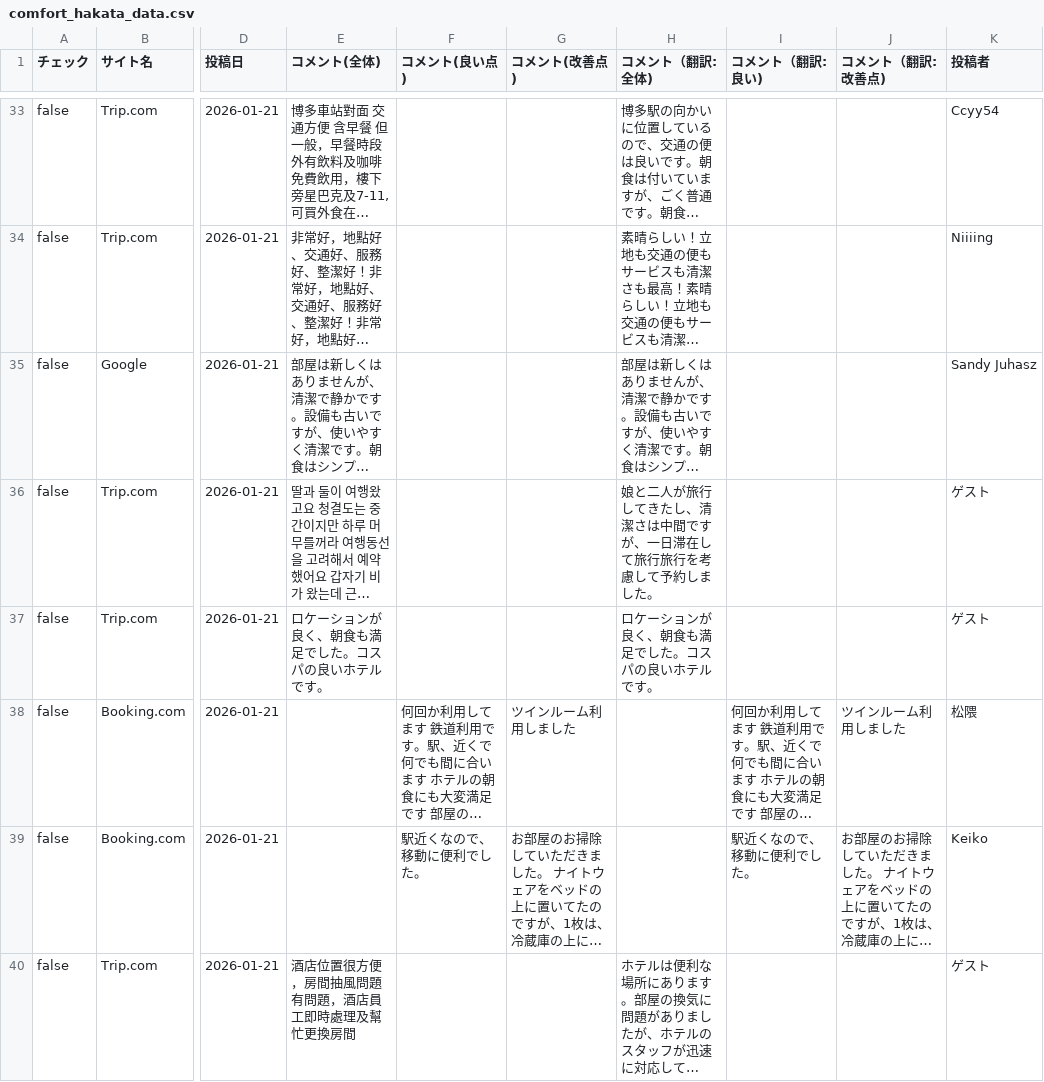
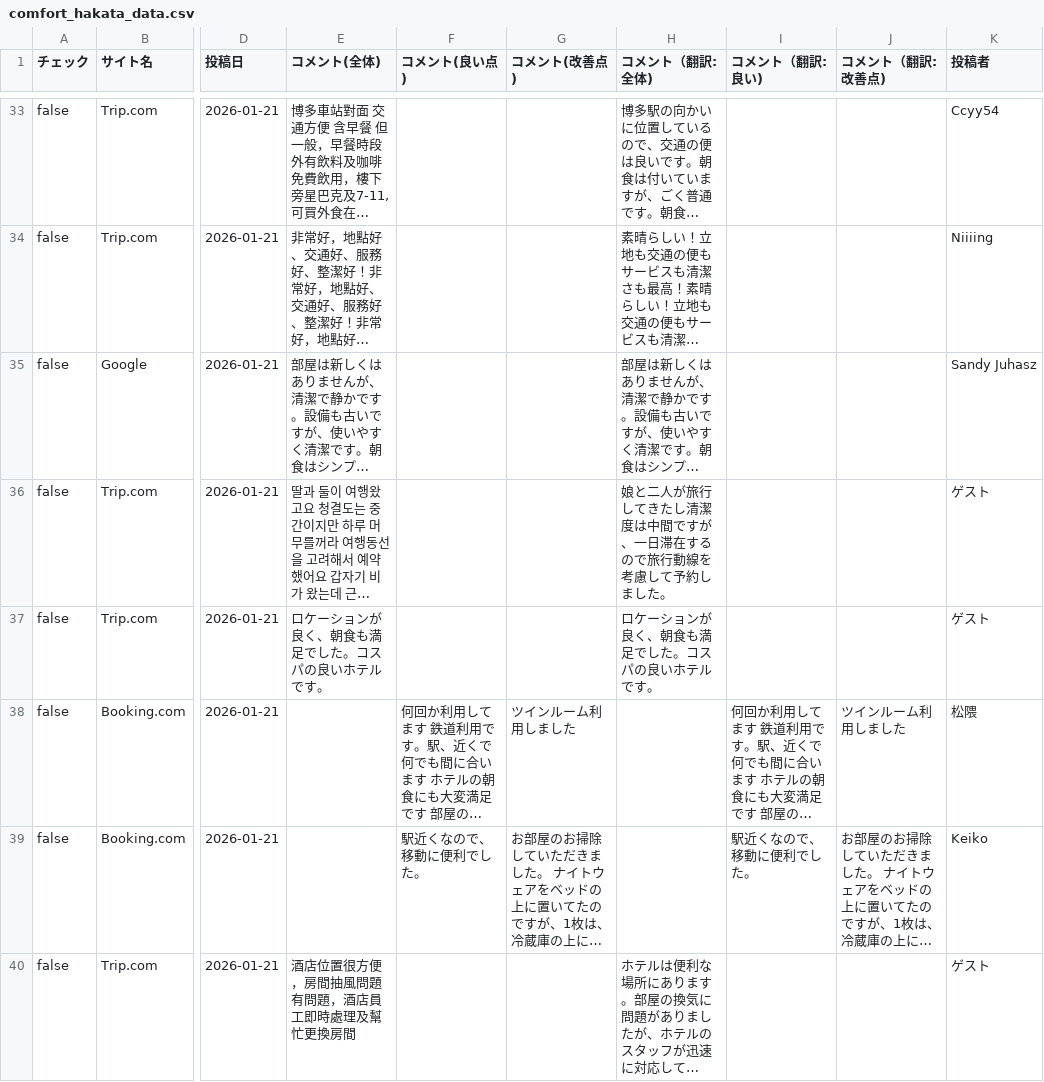
Before and after one commit to TAKAHASHIMITSUGU329/primechange-portal, a CSV file: データ/ホテル口コミデータ/comfort_hakata_data.csv, drawn as a sheet; only a part is shown, gaps mark what is left out; long unchanged cells end in …; the diff covers the shown part only; the diff names each change by its address in the sheet, - before the commit and + after, or states it on an @@ line.

```diff
--- a/データ/ホテル口コミデータ/comfort_hakata_data.csv
+++ b/データ/ホテル口コミデータ/comfort_hakata_data.csv
-H36 (コメント（翻訳:全体)): …てきたし、清潔さは中間ですが、一日滞在して旅行旅行を考慮し…
+H36 (コメント（翻訳:全体)): …てきたし清潔度は中間ですが、一日滞在するので旅行動線を考慮し…
```
Also changed, not shown: 38 edited cells elsewhere in this file, データ/ホテル口コミデータ/comfort_era_higashikanda_data.csv, データ/ホテル口コミデータ/comfort_suites_tokyobay_data.csv, 45 other files.
